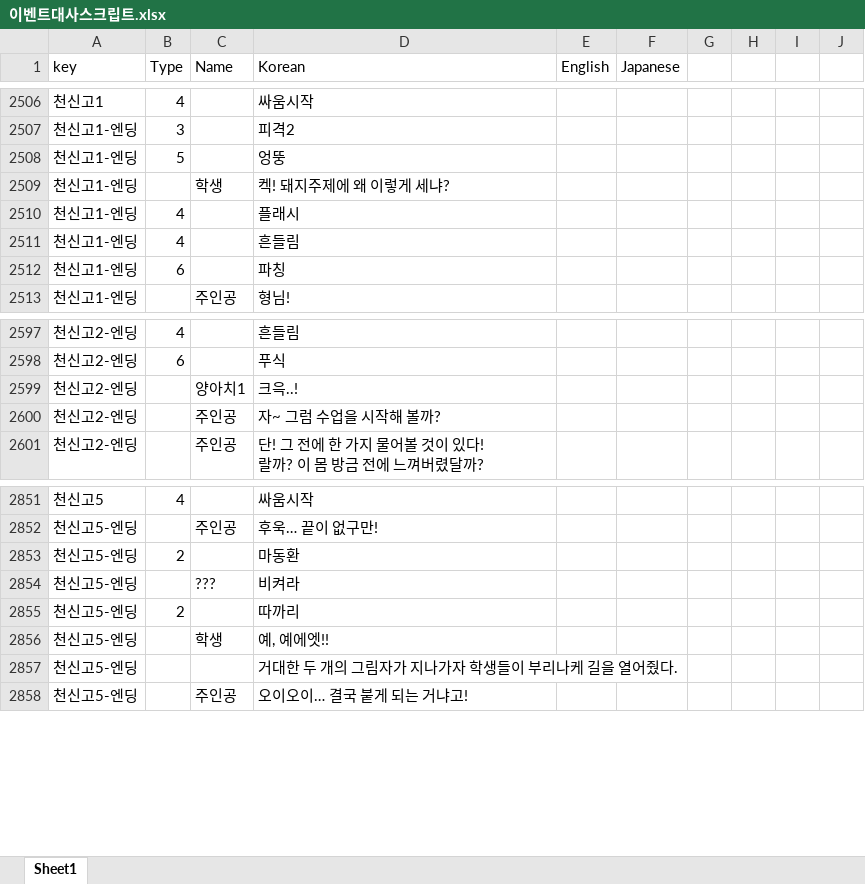
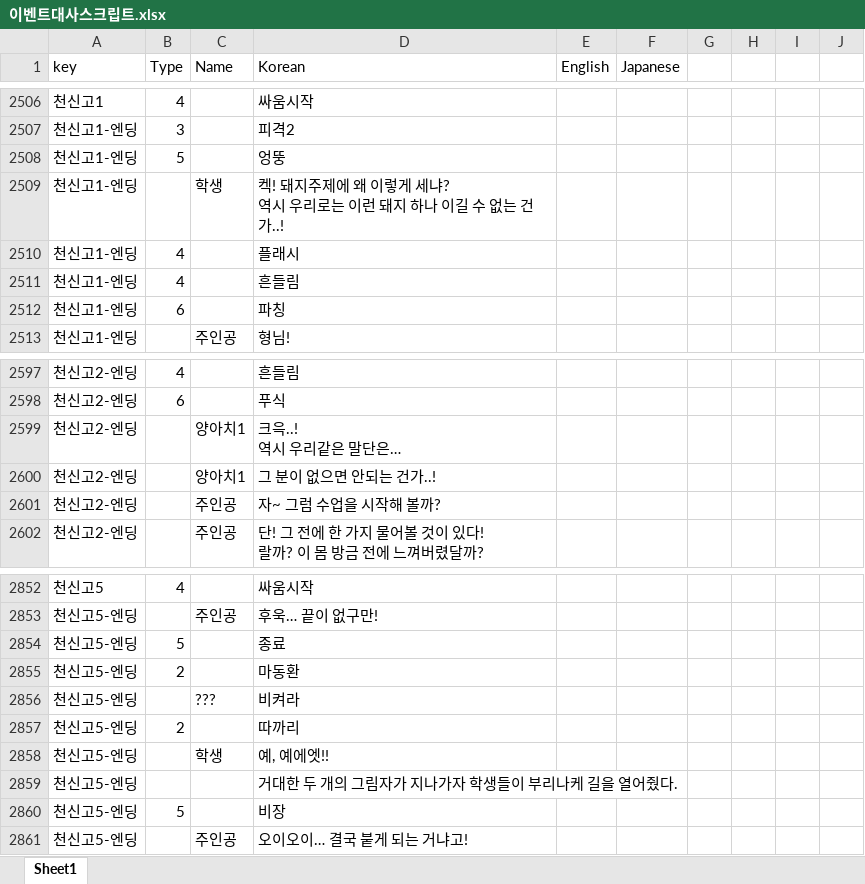
Before and after one commit to gtrash12/nerdgame, an Excel workbook: 이벤트대사스크립트.xlsx, sheet Sheet1, drawn as a sheet; only a part is shown, gaps mark what is left out; values as stored, in another font and other column widths than the file's, no borders; table styles not drawn; ↵ is a line break in a cell; the diff covers the shown part only; the diff names each change by its address in the sheet, - before the commit and + after, or states it on an @@ line.

```diff
--- a/이벤트대사스크립트.xlsx (sheet Sheet1)
+++ b/이벤트대사스크립트.xlsx (sheet Sheet1)
-D2509 (Korean): 켁! 돼지주제에 왜 이렇게 세냐?
+D2509 (Korean): 켁! 돼지주제에 왜 이렇게 세냐? ↵ 역시 우리로는 이런 돼지 하나 이길 수 없는 건가..!
-D2599 (Korean): 크윽..!
+D2599 (Korean): 크윽..! ↵ 역시 우리같은 말단은…
+row 2600: 천신고2-엔딩 |  | 양아치1 | 그 분이 없으면 안되는 건가..!
+row 2854: 천신고5-엔딩 | 5 |  | 종료
+row 2860: 천신고5-엔딩 | 5 |  | 비장
```
Also changed, not shown: 197 added rows and 1 removed row elsewhere in this sheet, 13 other files.
